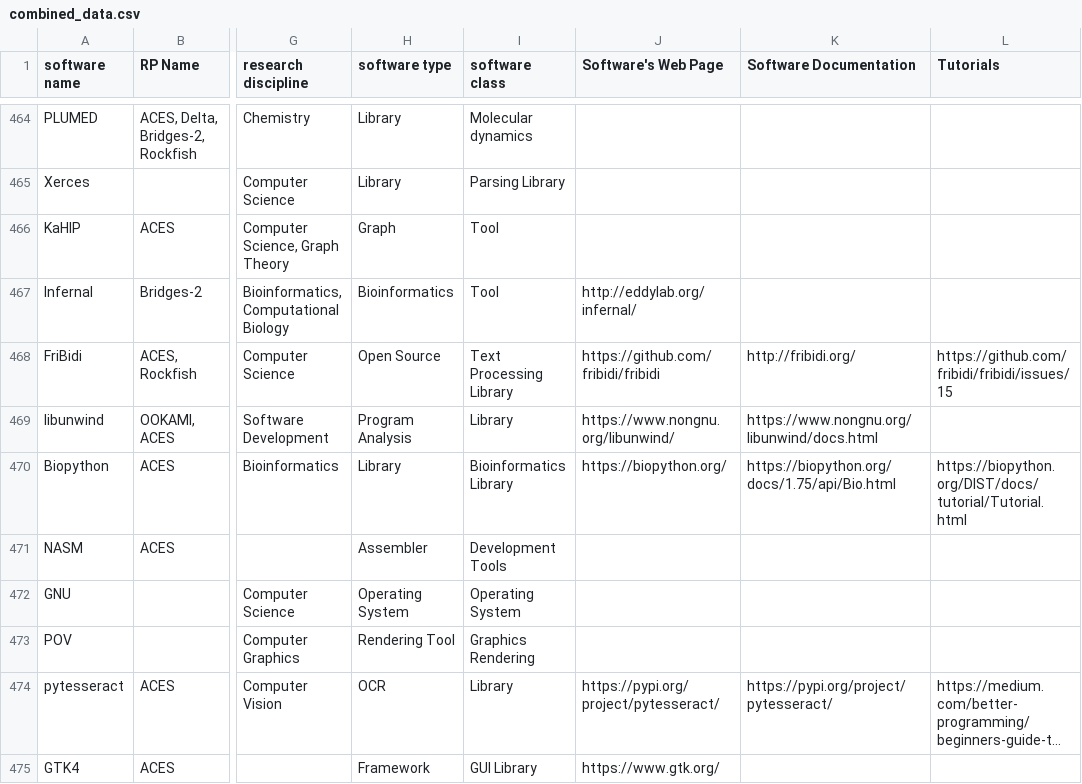
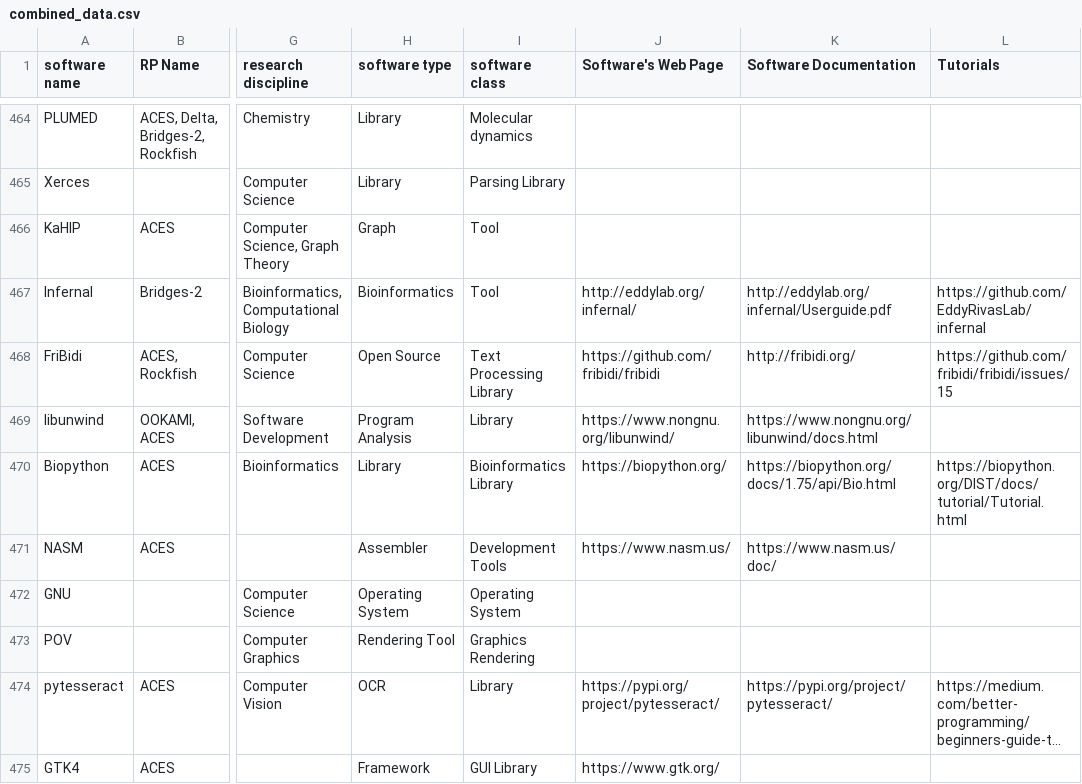
Before and after one commit to access-ci-org/access-ara, a CSV file: app/dynamicSearch/combined_data.csv, drawn as a sheet; only a part is shown, gaps mark what is left out; long unchanged cells end in …; the diff covers the shown part only; the diff names each change by its address in the sheet, - before the commit and + after, or states it on an @@ line.

```diff
--- a/app/dynamicSearch/combined_data.csv
+++ b/app/dynamicSearch/combined_data.csv
-K467 (Software Documentation): (empty)
+K467 (Software Documentation): http://eddylab.org/infernal/Userguide.pdf
-L467 (Tutorials): (empty)
+L467 (Tutorials): https://github.com/EddyRivasLab/infernal
-J471 (Software's Web Page): (empty)
+J471 (Software's Web Page): https://www.nasm.us/
-K471 (Software Documentation): (empty)
+K471 (Software Documentation): https://www.nasm.us/doc/
```
Also changed, not shown: 95 edited cells elsewhere in this file, app/dynamicSearch/softwareLinksOnly.csv.
